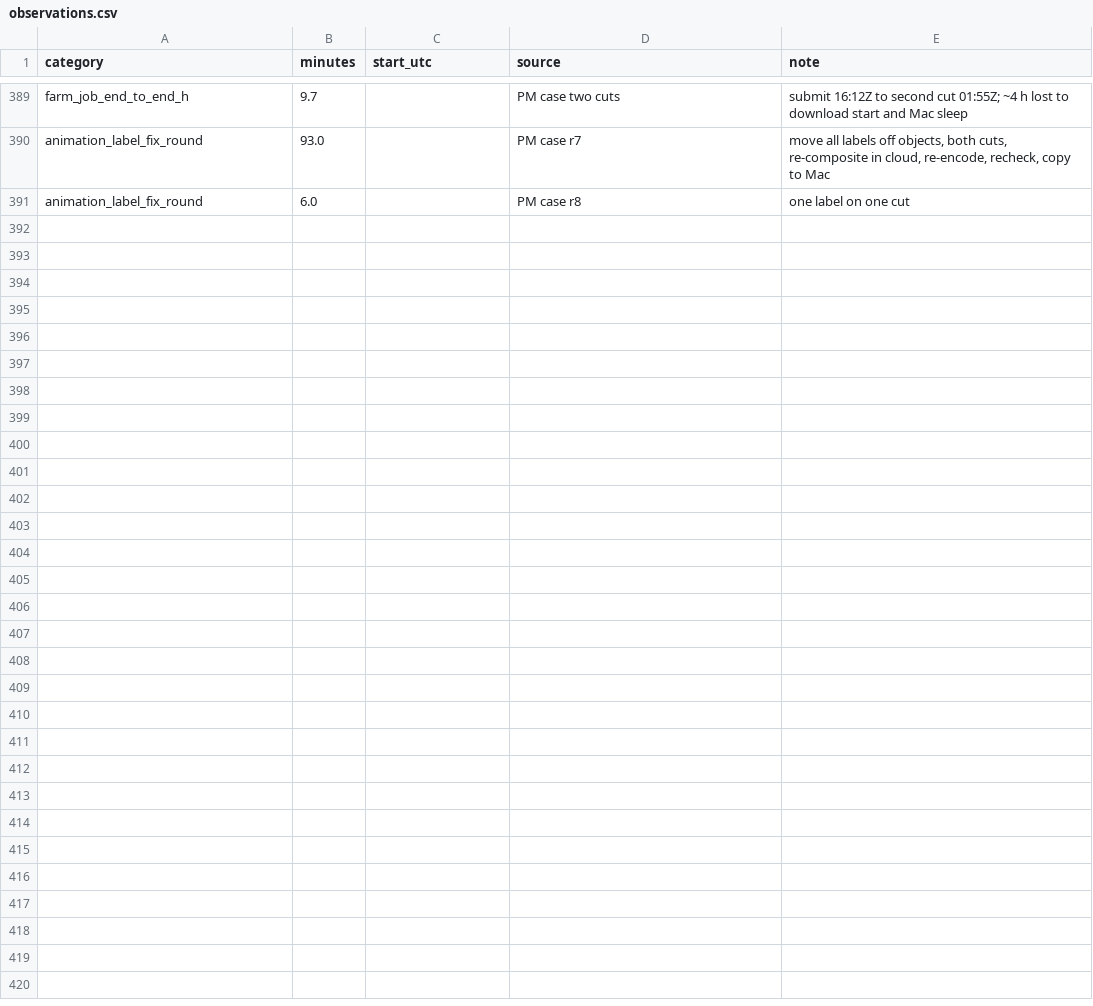
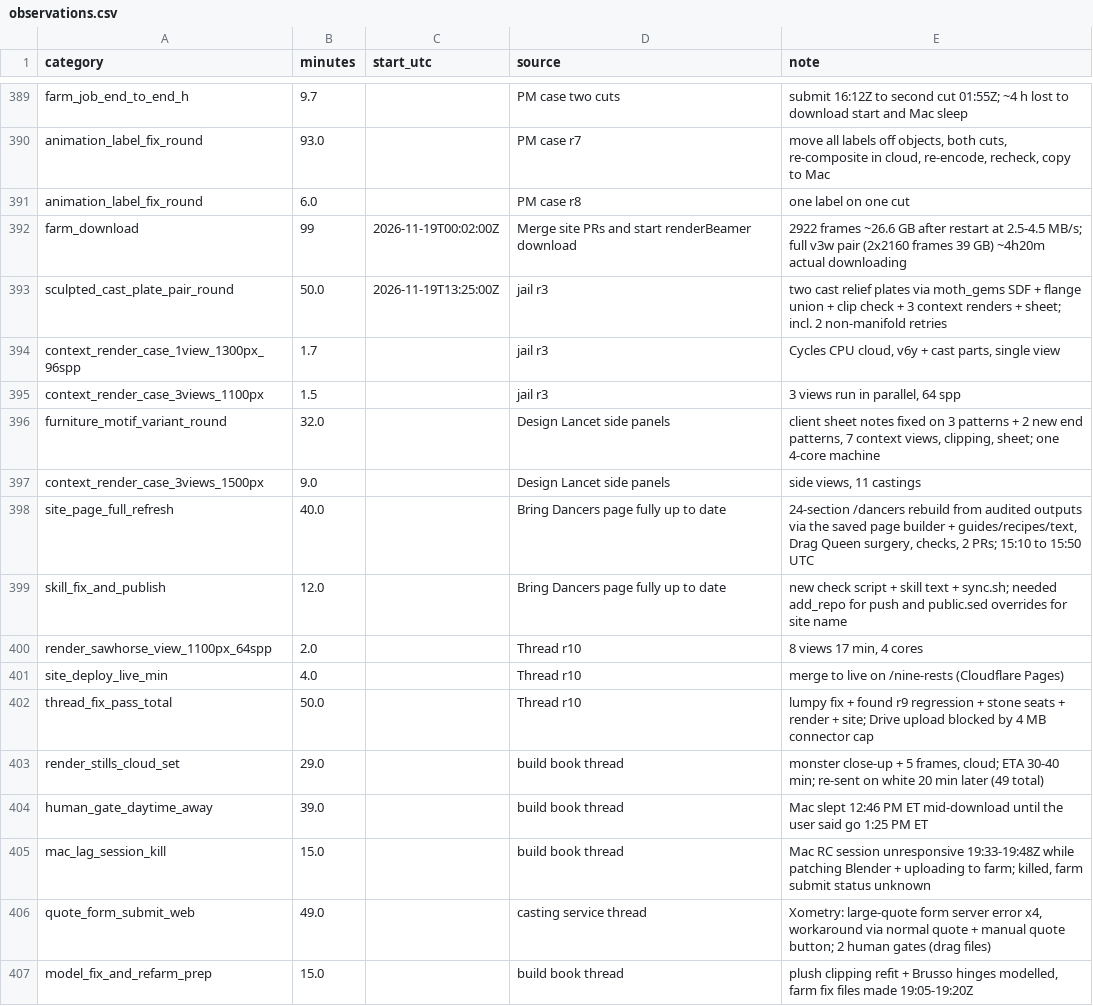
Before and after one commit to alicanrowe/eta-estimating, a CSV file: data/observations.csv, drawn as a sheet; only a part is shown, gaps mark what is left out.

```diff
--- a/data/observations.csv
+++ b/data/observations.csv
@@ -391 +391,17 @@ animation_label_fix_round,93.0,,PM case r7,"move all labels off objects, both cu
 animation_label_fix_round,6.0,,PM case r8,one label on one cut
+farm_download,99,2026-11-19T00:02:00Z,Merge site PRs and start renderBeamer download,2922 frames ~26.6 GB after restart at 2.5-4.5 MB/s; full v3w pair (2x2160 frames 39 GB) ~4h20m actual downloading
+sculpted_cast_plate_pair_round,50.0,2026-11-19T13:25:00Z,jail r3,two cast relief plates via moth_gems SDF + flange union + clip check + 3 context renders + sheet; incl. 2 non-manifold retries
+context_render_case_1view_1300px_96spp,1.7,,jail r3,"Cycles CPU cloud, v6y + cast parts, single view"
+context_render_case_3views_1100px,1.5,,jail r3,"3 views run in parallel, 64 spp"
+furniture_motif_variant_round,32.0,,Design Lancet side panels,"client sheet notes fixed on 3 patterns + 2 new end patterns, 7 context views, clipping, sheet; one 4-core machine"
+context_render_case_3views_1500px,9.0,,Design Lancet side panels,"side views, 11 castings"
+site_page_full_refresh,40.0,,Bring Dancers page fully up to date,"24-section /dancers rebuild from audited outputs via the saved page builder + guides/recipes/text, Drag Queen surgery, checks, 2 PRs; 15:10 to 15:50 UTC"
+skill_fix_and_publish,12.0,,Bring Dancers page fully up to date,new check script + skill text + sync.sh; needed add_repo for push and public.sed overrides for site name
+render_sawhorse_view_1100px_64spp,2.0,,Thread r10,"8 views 17 min, 4 cores"
+site_deploy_live_min,4.0,,Thread r10,merge to live on /nine-rests (Cloudflare Pages)
+thread_fix_pass_total,50.0,,Thread r10,lumpy fix + found r9 regression + stone seats + render + site; Drive upload blocked by 4 MB connector cap
+render_stills_cloud_set,29.0,,build book thread,"monster close-up + 5 frames, cloud; ETA 30-40 min; re-sent on white 20 min later (49 total)"
+human_gate_daytime_away,39.0,,build book thread,Mac slept 12:46 PM ET mid-download until the user said go 1:25 PM ET
+mac_lag_session_kill,15.0,,build book thread,"Mac RC session unresponsive 19:33-19:48Z while patching Blender + uploading to farm; killed, farm submit status unknown"
+quote_form_submit_web,49.0,,casting service thread,"Xometry: large-quote form server error x4, workaround via normal quote + manual quote button; 2 human gates (drag files)"
+model_fix_and_refarm_prep,15.0,,build book thread,"plush clipping refit + Brusso hinges modelled, farm fix files made 19:05-19:20Z"
```
Also changed, not shown: data/predictions.csv, 2 other files.
